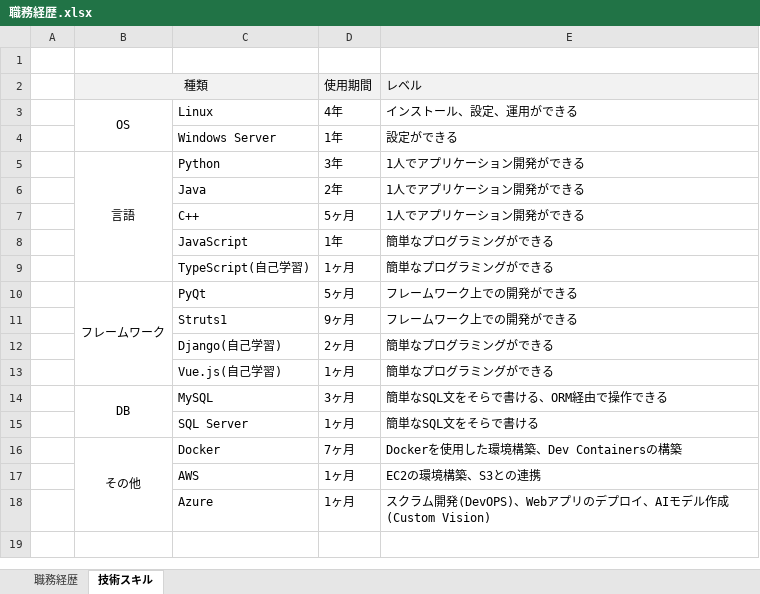
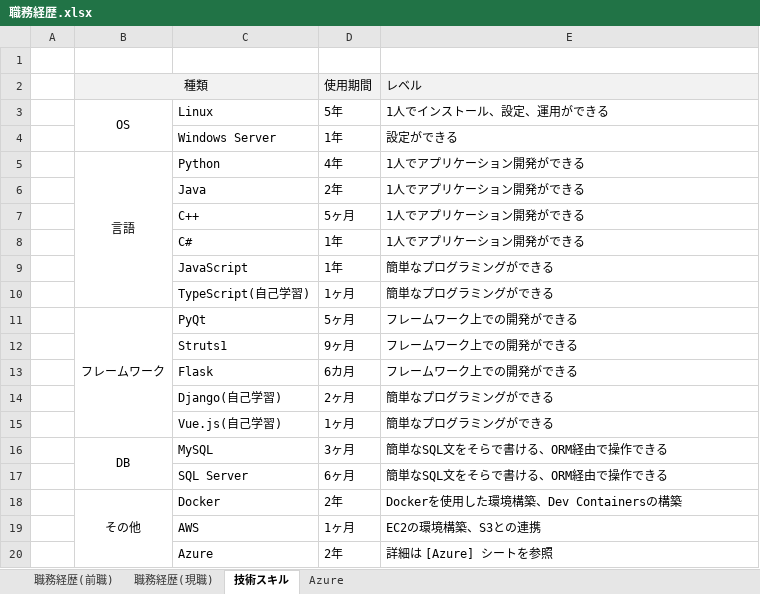
Before and after one commit to YossyHal/resume, an Excel workbook: 職務経歴.xlsx, sheet 技術スキル, drawn as a sheet; values as stored, in another font and other column widths than the file's, no borders; addresses are those after the commit; the diff names each change by its address in the sheet, - before the commit and + after, or states it on an @@ line.

```diff
--- a/職務経歴.xlsx (sheet 技術スキル)
+++ b/職務経歴.xlsx (sheet 技術スキル)
-sheet tab: 職務経歴
+sheet tab: 職務経歴(前職)
+sheet tab: 職務経歴(現職)
+sheet tab: Azure
-D3: 4年
+D3: 5年
-E3: インストール、設定、運用ができる
+E3: 1人でインストール、設定、運用ができる
-D5: 3年
+D5: 4年
+row 8:  |  | C# | 1年 | 1人でアプリケーション開発ができる
+row 13:  |  | Flask | 6カ月 | フレームワーク上での開発ができる
-D17: 1ヶ月
+D17: 6ヶ月
-E17: 簡単なSQL文をそらで書ける
+E17: 簡単なSQL文をそらで書ける、ORM経由で操作できる
-D18: 7ヶ月
+D18: 2年
-D20: 1ヶ月
+D20: 2年
-E20: スクラム開発(DevOPS)、Webアプリのデプロイ、AIモデル作成(Custom Vision)
+E20: 詳細は [Azure] シートを参照
```
Also changed, not shown: sheet 職務経歴(前職), 1 other file.
